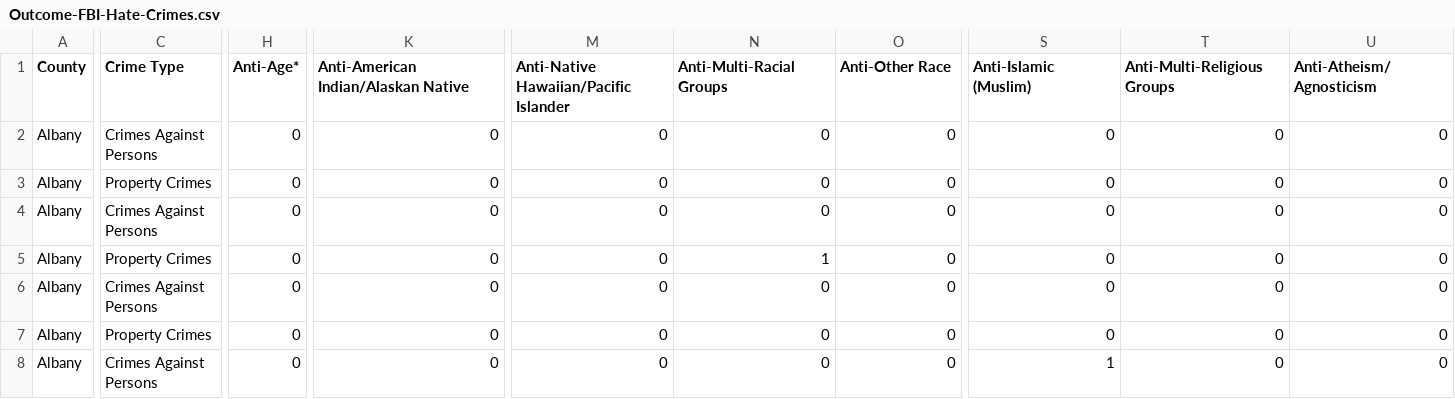
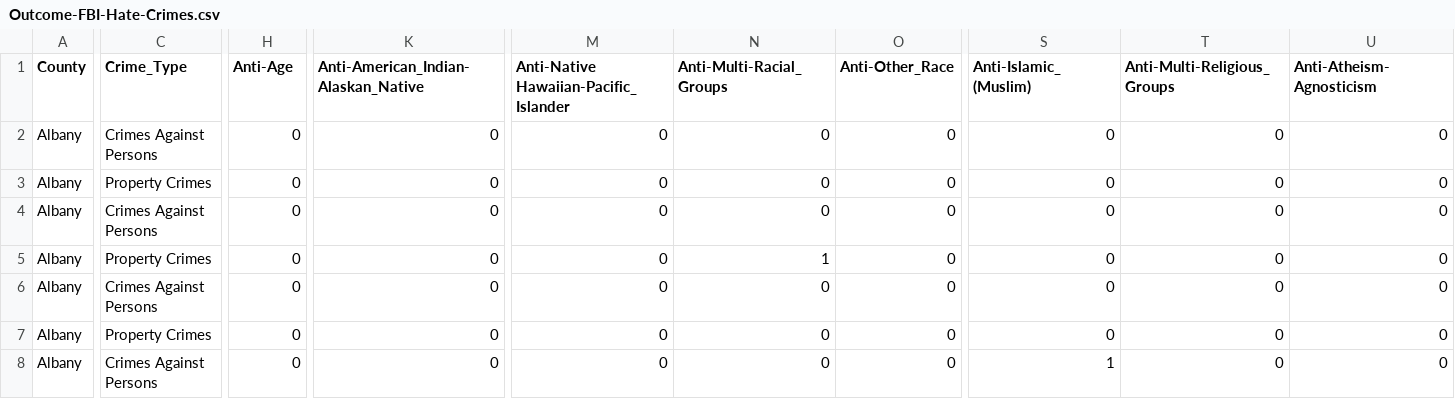
Before and after one commit to ds-modules/PSYCH-167AC, a CSV file: Outcome-FBI-Hate-Crimes.csv, drawn as a sheet; only a part is shown, gaps mark what is left out; the diff covers the shown part only; the diff names each change by its address in the sheet, - before the commit and + after, or states it on an @@ line.

Commit message:
fix hate crimes

```diff
--- a/Outcome-FBI-Hate-Crimes.csv
+++ b/Outcome-FBI-Hate-Crimes.csv
-C1: Crime Type
+C1: Crime_Type
-H1: Anti-Age*
+H1: Anti-Age
-K1: Anti-American Indian/Alaskan Native
+K1: Anti-American_Indian-Alaskan_Native
-M1: Anti-Native Hawaiian/Pacific Islander
+M1: Anti-Native Hawaiian-Pacific_Islander
-N1: Anti-Multi-Racial Groups
+N1: Anti-Multi-Racial_Groups
-O1: Anti-Other Race
+O1: Anti-Other_Race
-S1: Anti-Islamic (Muslim)
+S1: Anti-Islamic_(Muslim)
-T1: Anti-Multi-Religious Groups
+T1: Anti-Multi-Religious_Groups
-U1: Anti-Atheism/Agnosticism
+U1: Anti-Atheism-Agnosticism
```
Also changed, not shown: 15 edited cells elsewhere in this file, Implicit-Age_IAT.csv, Implicit-Disability_IAT.csv, 2 other files.
